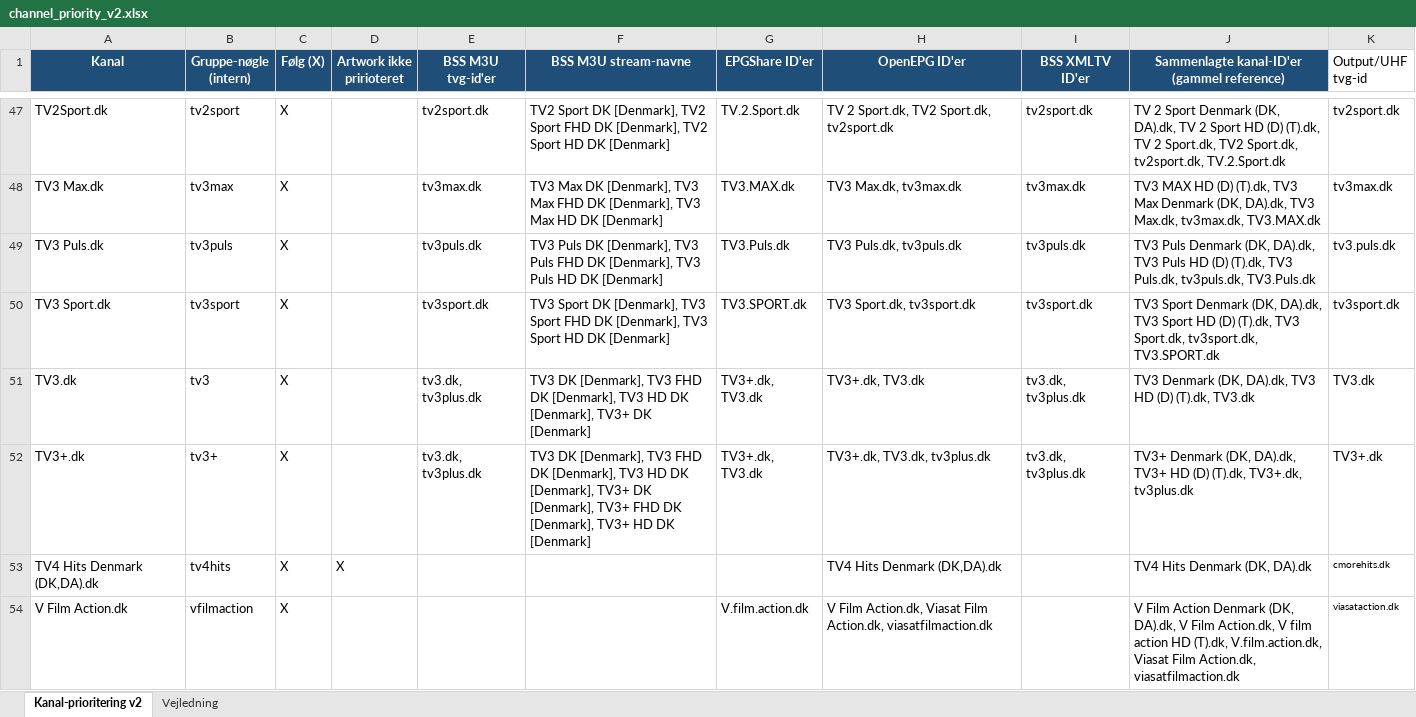
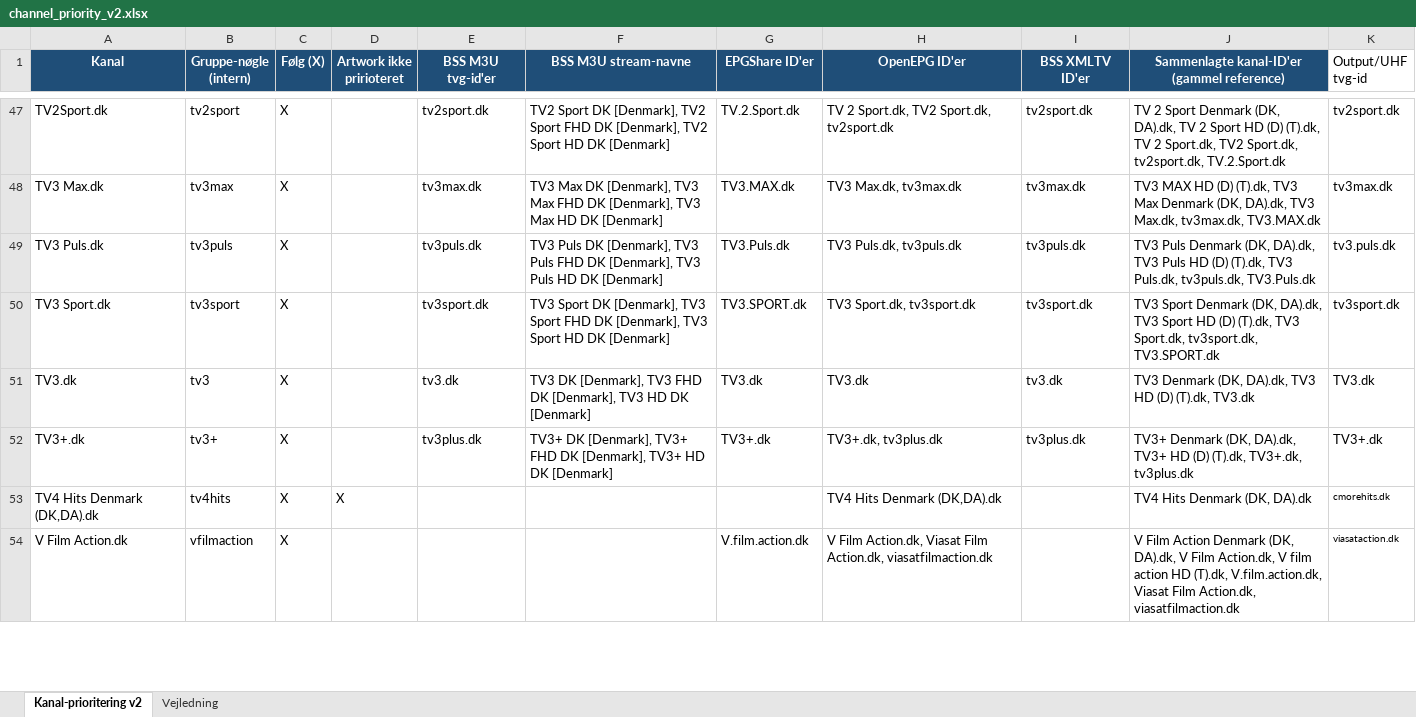
Before and after one commit to flanaganz/epgoal, an Excel workbook: data/channel_priority_v2.xlsx, sheet Kanal-prioritering v2, drawn as a sheet; only a part is shown, gaps mark what is left out; values as stored, in another font and other column widths than the file's, no borders; the diff names each change by its address in the sheet, - before the commit and + after, or states it on an @@ line.

```diff
--- a/data/channel_priority_v2.xlsx (sheet Kanal-prioritering v2)
+++ b/data/channel_priority_v2.xlsx (sheet Kanal-prioritering v2)
-E51 (BSS M3U tvg-id'er): tv3.dk, tv3plus.dk
+E51 (BSS M3U tvg-id'er): tv3.dk
-F51 (BSS M3U stream-navne): …HD DK [Denmark], TV3+ DK [Denmark]
+F51 (BSS M3U stream-navne): …HD DK [Denmark]
-G51 (EPGShare ID'er): TV3+.dk, TV3.dk
+G51 (EPGShare ID'er): TV3.dk
-H51 (OpenEPG ID'er): TV3+.dk, TV3.dk
+H51 (OpenEPG ID'er): TV3.dk
-I51 (BSS XMLTV ID'er): tv3.dk, tv3plus.dk
+I51 (BSS XMLTV ID'er): tv3.dk
-E52 (BSS M3U tvg-id'er): tv3.dk, tv3plus.dk
+E52 (BSS M3U tvg-id'er): tv3plus.dk
-F52 (BSS M3U stream-navne): TV3 DK [Denmark], TV3 FHD DK [Denmark], TV3 HD DK [Denmark], TV3+ DK…
+F52 (BSS M3U stream-navne): TV3+ DK…
-G52 (EPGShare ID'er): TV3+.dk, TV3.dk
+G52 (EPGShare ID'er): TV3+.dk
-H52 (OpenEPG ID'er): TV3+.dk, TV3.dk, tv3plus.dk
+H52 (OpenEPG ID'er): TV3+.dk, tv3plus.dk
-I52 (BSS XMLTV ID'er): tv3.dk, tv3plus.dk
+I52 (BSS XMLTV ID'er): tv3plus.dk
```
Also changed, not shown: reports/tv3_tv3plus_fix_report.xlsx, 18 other files.
